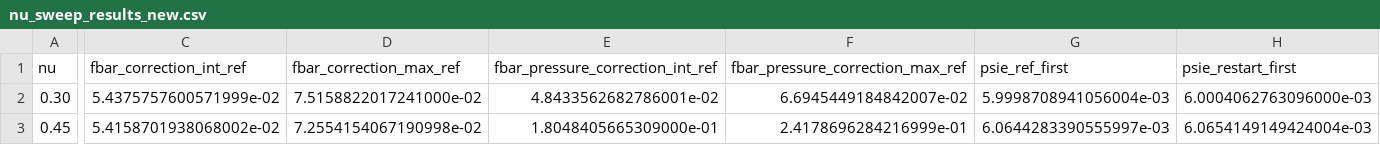
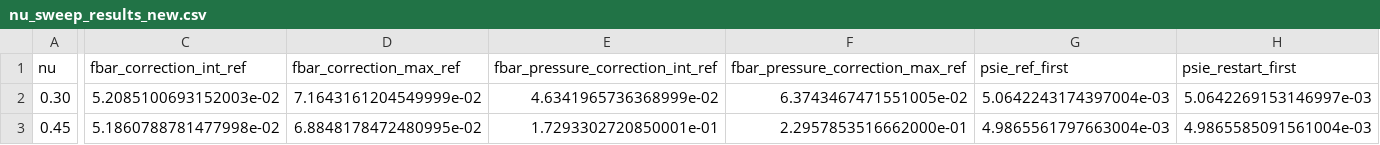
Before and after one commit to TheGreatCid/fbar_writeup, a CSV file: data/single_element/elastic/error/nu_sweep_results_new.csv, drawn as a sheet; only a part is shown, gaps mark what is left out; the diff covers the shown part only; the diff names each change by its address in the sheet, - before the commit and + after, or states it on an @@ line.

```diff
--- a/data/single_element/elastic/error/nu_sweep_results_new.csv
+++ b/data/single_element/elastic/error/nu_sweep_results_new.csv
-C2 (fbar_correction_int_ref): 5.4375757600571999e-02
+C2 (fbar_correction_int_ref): 5.2085100693152003e-02
-D2 (fbar_correction_max_ref): 7.5158822017241000e-02
+D2 (fbar_correction_max_ref): 7.1643161204549999e-02
-E2 (fbar_pressure_correction_int_ref): 4.8433562682786001e-02
+E2 (fbar_pressure_correction_int_ref): 4.6341965736368999e-02
-F2 (fbar_pressure_correction_max_ref): 6.6945449184842007e-02
+F2 (fbar_pressure_correction_max_ref): 6.3743467471551005e-02
-G2 (psie_ref_first): 5.9998708941056004e-03
+G2 (psie_ref_first): 5.0642243174397004e-03
-H2 (psie_restart_first): 6.0004062763096000e-03
+H2 (psie_restart_first): 5.0642269153146997e-03
-C3 (fbar_correction_int_ref): 5.4158701938068002e-02
+C3 (fbar_correction_int_ref): 5.1860788781477998e-02
-D3 (fbar_correction_max_ref): 7.2554154067190998e-02
+D3 (fbar_correction_max_ref): 6.8848178472480995e-02
-E3 (fbar_pressure_correction_int_ref): 1.8048405665309000e-01
+E3 (fbar_pressure_correction_int_ref): 1.7293302720850001e-01
-F3 (fbar_pressure_correction_max_ref): 2.4178696284216999e-01
+F3 (fbar_pressure_correction_max_ref): 2.2957853516662000e-01
-G3 (psie_ref_first): 6.0644283390555997e-03
+G3 (psie_ref_first): 4.9865561797663004e-03
-H3 (psie_restart_first): 6.0654149149424004e-03
+H3 (psie_restart_first): 4.9865585091561004e-03
```
Also changed, not shown: 72 edited cells elsewhere in this file, data/single_element/elastic/error/nu_sweep_results_old.csv, 29 other files.
